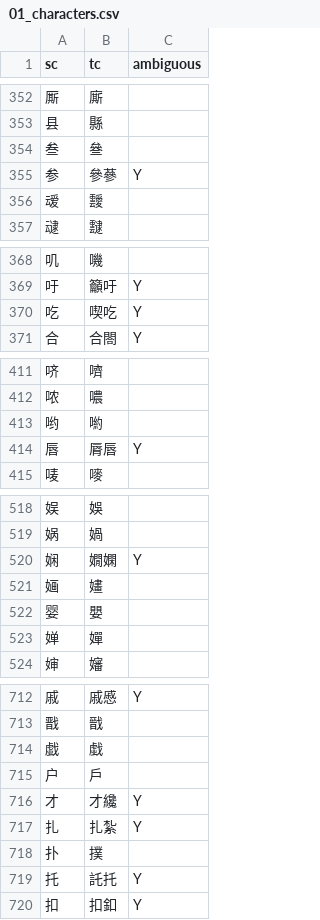
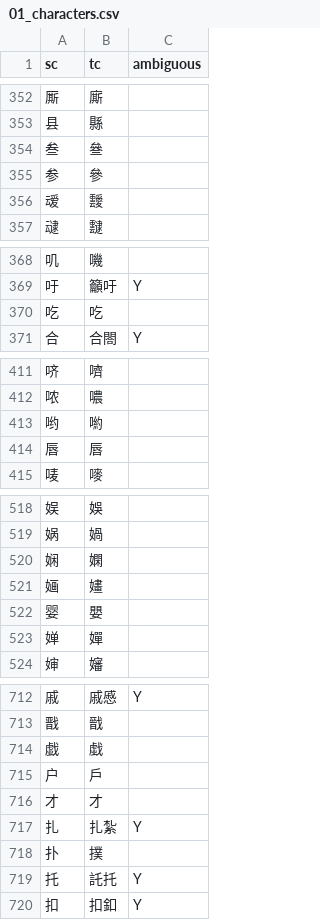
Before and after one commit to sinyalee/han-man-elegy, a CSV file: scripts/languages/Traditional Chinese/01_characters.csv, drawn as a sheet; only a part is shown, gaps mark what is left out; the diff covers the shown part only.

```diff
--- a/scripts/languages/Traditional Chinese/01_characters.csv
+++ b/scripts/languages/Traditional Chinese/01_characters.csv
@@ -354,3 +354,3 @@ sc,tc,ambiguous
 叁,叄,
-参,參蔘,Y
+参,參,
 叆,靉,
@@ -369,3 +369,3 @@ sc,tc,ambiguous
 吁,籲吁,Y
-吃,喫吃,Y
+吃,吃,
 合,合閤,Y
@@ -413,3 +413,3 @@ sc,tc,ambiguous
 哟,喲,
-唇,脣唇,Y
+唇,唇,
 唛,嘜,
@@ -519,3 +519,3 @@ sc,tc,ambiguous
 娲,媧,
-娴,嫺嫻,Y
+娴,嫻,
 婳,嫿,
@@ -715,3 +715,3 @@ sc,tc,ambiguous
 户,戶,
-才,才纔,Y
+才,才,
 扎,扎紮,Y
```
Also changed, not shown: 32 added rows and 26 edited cells elsewhere in this file, scripts/languages/Traditional Chinese/02_vocab_stable.csv, 14 other files.
